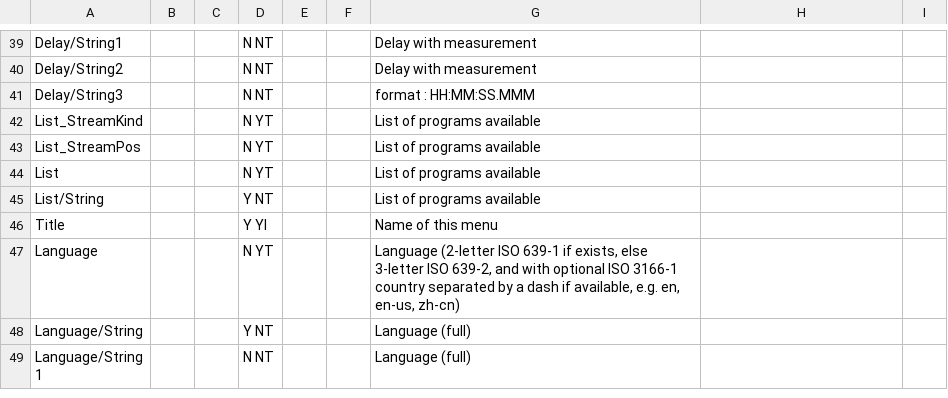
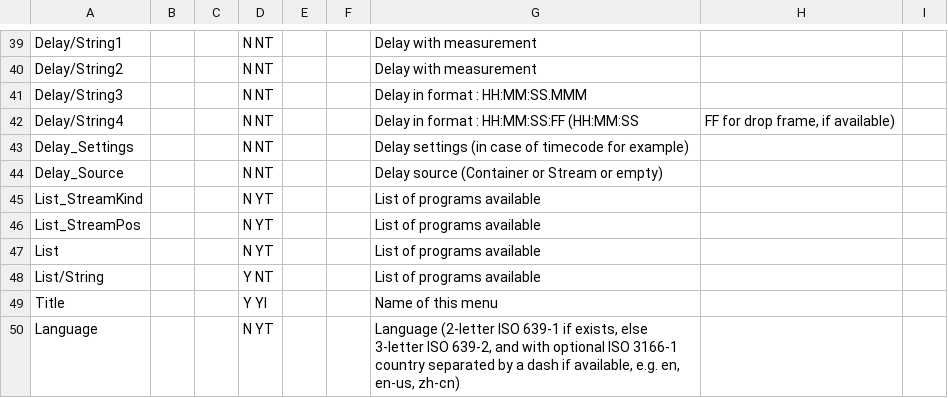
Before and after one commit to beppec56/MediaInfo-git_svn, a CSV file: Source/Ressource/Text/Stream/Menu.csv, drawn as a sheet; only a part is shown, gaps mark what is left out; the shorter side is filled out with more unchanged rows; the diff names each change by its address in the sheet, - before the commit and + after, or states it on an @@ line.

```diff
--- a/Source/Ressource/Text/Stream/Menu.csv
+++ b/Source/Ressource/Text/Stream/Menu.csv
-G41: format : HH:MM:SS.MMM
+G41: Delay in format : HH:MM:SS.MMM
+row 42: Delay/String4 |  |  | N NT |  |  | Delay in format : HH:MM:SS:FF (HH:MM:SS | FF for drop frame, if available)
+row 43: Delay_Settings |  |  | N NT |  |  | Delay settings (in case of timecode for example)
+row 44: Delay_Source |  |  | N NT |  |  | Delay source (Container or Stream or empty)
```
Also changed, not shown: Source/Ressource/Text/Stream/Audio.csv, Source/Ressource/Text/Stream/Generic.csv, 7 other files.
